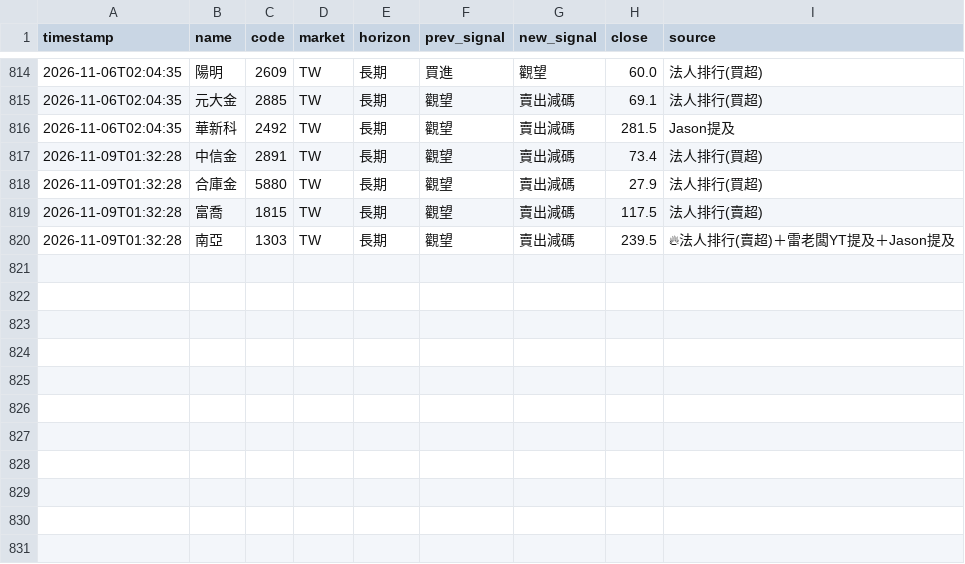
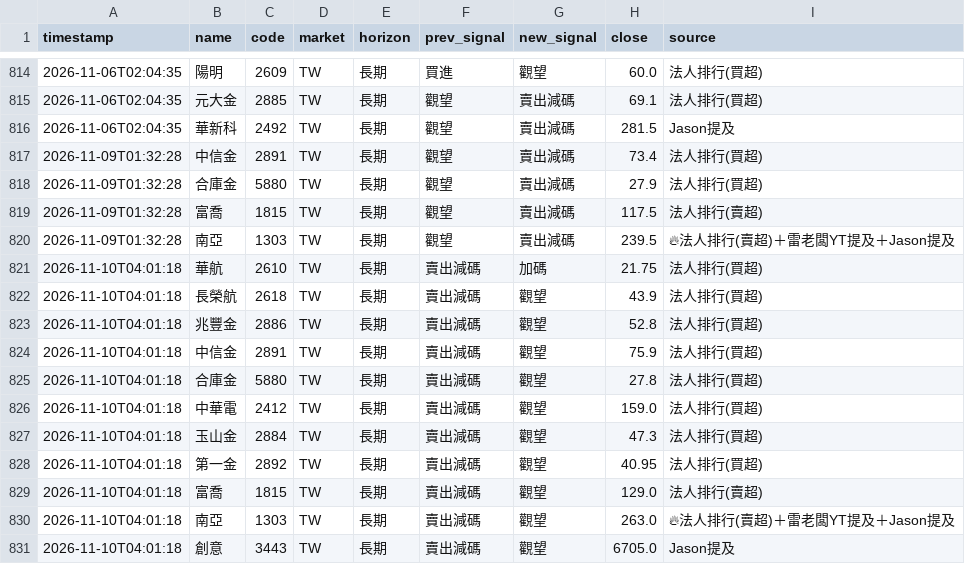
Before and after one commit to rick20121223-crypto/tw-stock-sop, a CSV file: data/signal_changes.csv, drawn as a sheet; only a part is shown, gaps mark what is left out.

```diff
--- a/data/signal_changes.csv
+++ b/data/signal_changes.csv
@@ -820 +820,12 @@ timestamp,name,code,market,horizon,prev_signal,new_signal,close,source
 2026-11-09T01:32:28,南亞,1303,TW,長期,觀望,賣出減碼,239.5,🔥法人排行(賣超)＋雷老闆YT提及＋Jason提及
+2026-11-10T04:01:18,華航,2610,TW,長期,賣出減碼,加碼,21.75,法人排行(買超)
+2026-11-10T04:01:18,長榮航,2618,TW,長期,賣出減碼,觀望,43.9,法人排行(買超)
+2026-11-10T04:01:18,兆豐金,2886,TW,長期,賣出減碼,觀望,52.8,法人排行(買超)
+2026-11-10T04:01:18,中信金,2891,TW,長期,賣出減碼,觀望,75.9,法人排行(買超)
+2026-11-10T04:01:18,合庫金,5880,TW,長期,賣出減碼,觀望,27.8,法人排行(買超)
+2026-11-10T04:01:18,中華電,2412,TW,長期,賣出減碼,觀望,159.0,法人排行(買超)
+2026-11-10T04:01:18,玉山金,2884,TW,長期,賣出減碼,觀望,47.3,法人排行(買超)
+2026-11-10T04:01:18,第一金,2892,TW,長期,賣出減碼,觀望,40.95,法人排行(買超)
+2026-11-10T04:01:18,富喬,1815,TW,長期,賣出減碼,觀望,129.0,法人排行(賣超)
+2026-11-10T04:01:18,南亞,1303,TW,長期,賣出減碼,觀望,263.0,🔥法人排行(賣超)＋雷老闆YT提及＋Jason提及
+2026-11-10T04:01:18,創意,3443,TW,長期,賣出減碼,觀望,6705.0,Jason提及
```
Also changed, not shown: data/signal_log.csv, 2 other files.
